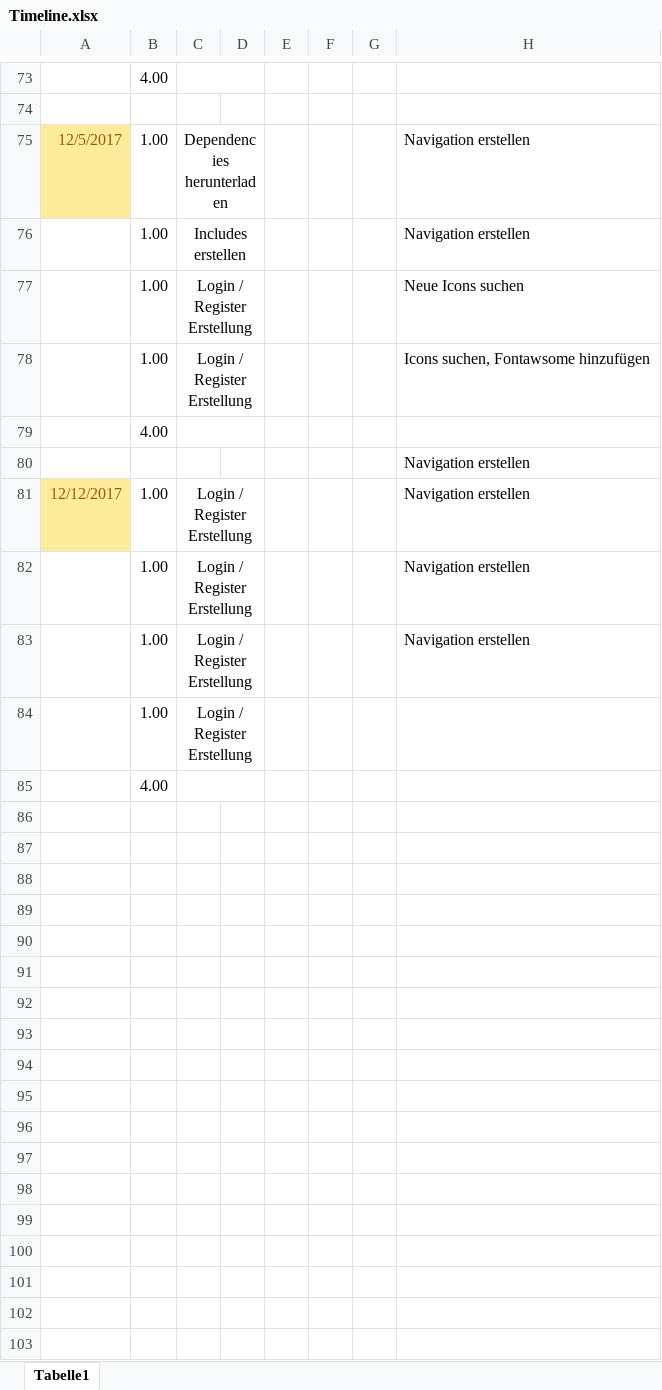
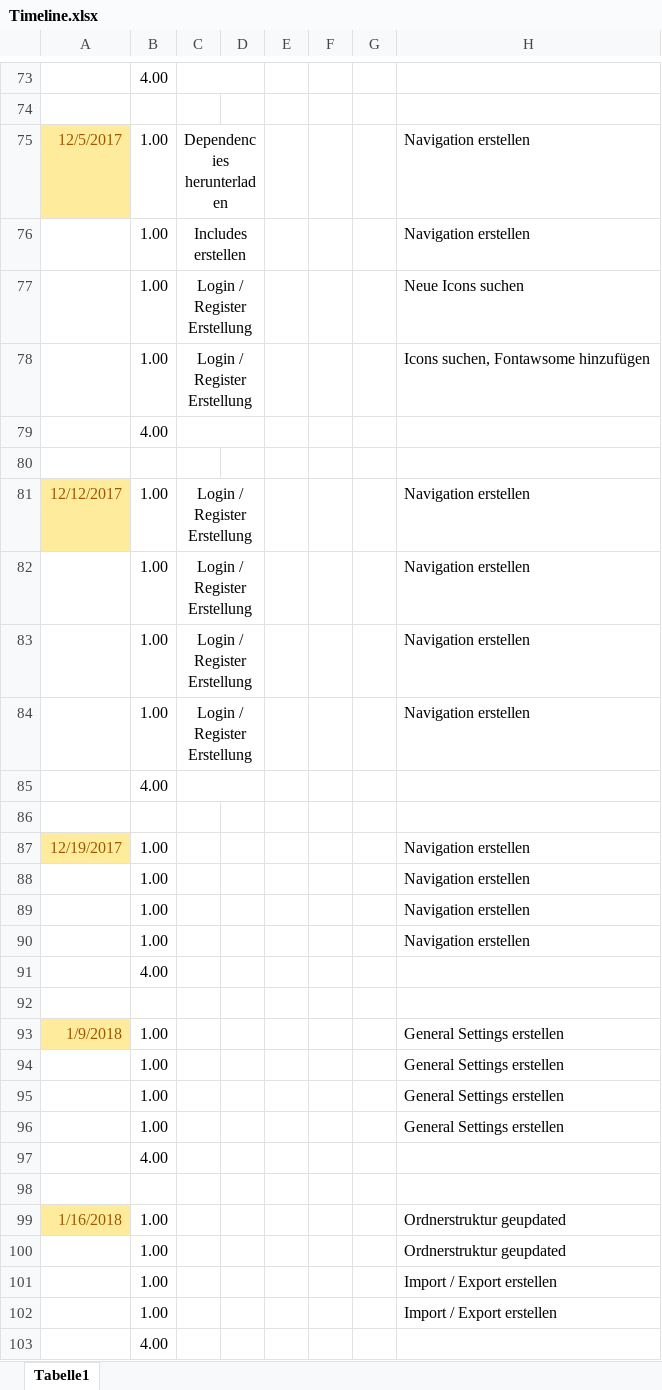
Before and after one commit to PCC17/ITPP-Project-4-AHIT, an Excel workbook: Dokumente/Timeline/Timeline.xlsx, sheet Tabelle1, drawn as a sheet; only a part is shown, gaps mark what is left out; values as stored, in another font and other column widths than the file's, no borders; removed rows and columns are numbered as before the commit, all else as after; the diff names each change by its address in the sheet, - before the commit and + after, or states it on an @@ line.

Commit message:
update import export, update timeline

```diff
--- a/Dokumente/Timeline/Timeline.xlsx (sheet Tabelle1)
+++ b/Dokumente/Timeline/Timeline.xlsx (sheet Tabelle1)
-H80: Navigation erstellen
+H80: (empty)
-H84: (empty)
+H84: Navigation erstellen
+row 85:  | 4.00
+row 86: (empty)
+row 87: 12/19/2017 | 1.00 |  |  |  |  |  | Navigation erstellen
+row 88:  | 1.00 |  |  |  |  |  | Navigation erstellen
+row 89:  | 1.00 |  |  |  |  |  | Navigation erstellen
+row 90:  | 1.00 |  |  |  |  |  | Navigation erstellen
+row 91:  | 4.00
+row 92: (empty)
+row 93: 1/9/2018 | 1.00 |  |  |  |  |  | General Settings erstellen
+row 94:  | 1.00 |  |  |  |  |  | General Settings erstellen
+row 95:  | 1.00 |  |  |  |  |  | General Settings erstellen
+row 96:  | 1.00 |  |  |  |  |  | General Settings erstellen
+row 97:  | 4.00
+row 98: (empty)
+row 99: 1/16/2018 | 1.00 |  |  |  |  |  | Ordnerstruktur geupdated
+row 100:  | 1.00 |  |  |  |  |  | Ordnerstruktur geupdated
+row 101:  | 1.00 |  |  |  |  |  | Import / Export erstellen
+row 102:  | 1.00 |  |  |  |  |  | Import / Export erstellen
-C85:D85 merged
```
Also changed, not shown: 1 other file.
